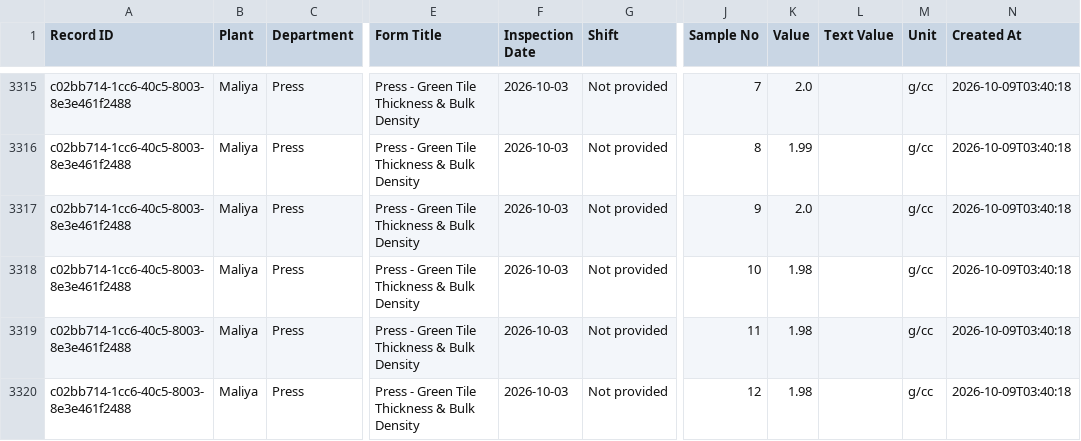
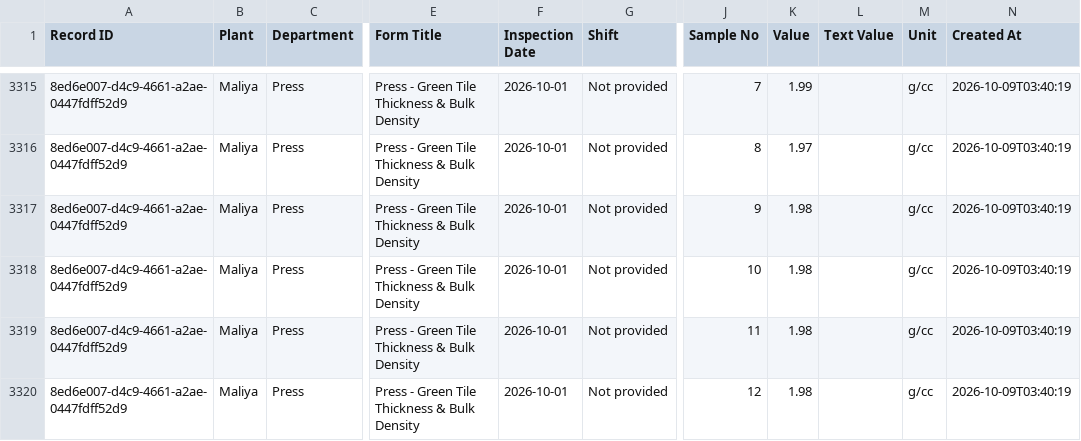
Before and after one commit to data-analyst-simpolo/SPC-Analysis, a CSV file: data/quality_readings.csv, drawn as a sheet; only a part is shown, gaps mark what is left out; the diff covers the shown part only; the diff names each change by its address in the sheet, - before the commit and + after, or states it on an @@ line.

Commit message:
Append SPC inspection

```diff
--- a/data/quality_readings.csv
+++ b/data/quality_readings.csv
-A3315:A3320 (Record ID): c02bb714-1cc6-40c5-8003-8e3e461f2488
+A3315:A3320 (Record ID): 8ed6e007-d4c9-4661-a2ae-0447fdff52d9
-F3315:F3320 (Inspection Date): 2026-10-03
+F3315:F3320 (Inspection Date): 2026-10-01
-K3315 (Value): 2.0
+K3315 (Value): 1.99
-N3315:N3320 (Created At): 2026-10-09T03:40:18
+N3315:N3320 (Created At): 2026-10-09T03:40:19
-K3316 (Value): 1.99
+K3316 (Value): 1.97
-K3317 (Value): 2.0
+K3317 (Value): 1.98
```
Also changed, not shown: 102 edited cells elsewhere in this file.
